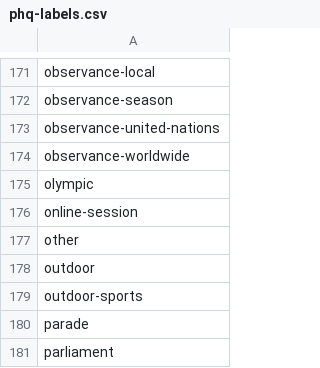
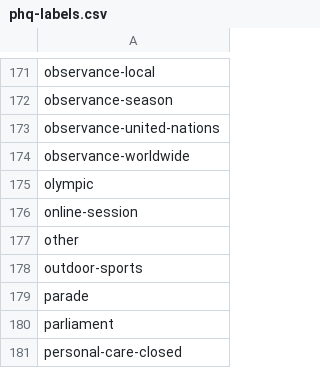
Before and after one commit to predicthq/gitbook-tech-docs, a CSV file: assets/phq-labels.csv, drawn as a sheet; only a part is shown, gaps mark what is left out; the shorter side is filled out with more unchanged rows; the diff names each change by its address in the sheet, - before the commit and + after, or states it on an @@ line.

```diff
--- a/assets/phq-labels.csv
+++ b/assets/phq-labels.csv
-row 178: outdoor
```
